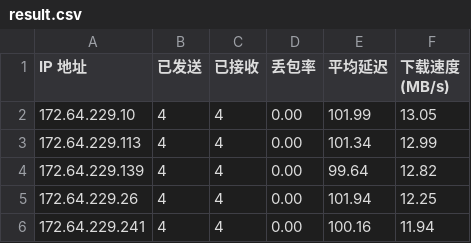
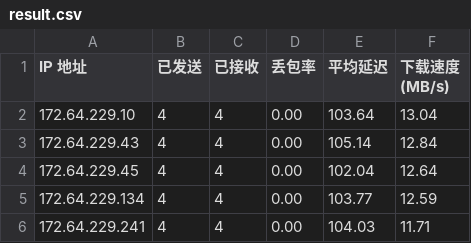
Before and after one commit to 164857430/My-CF-IPs, a CSV file: result.csv, drawn as a sheet.

```diff
--- a/result.csv
+++ b/result.csv
@@ -1,6 +1,6 @@
 IP 地址,已发送,已接收,丢包率,平均延迟,下载速度 (MB/s)
-172.64.229.10,4,4,0.00,101.99,13.05
-172.64.229.113,4,4,0.00,101.34,12.99
-172.64.229.139,4,4,0.00,99.64,12.82
-172.64.229.26,4,4,0.00,101.94,12.25
-172.64.229.241,4,4,0.00,100.16,11.94
+172.64.229.10,4,4,0.00,103.64,13.04
+172.64.229.43,4,4,0.00,105.14,12.84
+172.64.229.45,4,4,0.00,102.04,12.64
+172.64.229.134,4,4,0.00,103.77,12.59
+172.64.229.241,4,4,0.00,104.03,11.71
```
Also changed, not shown: 1 other file.
